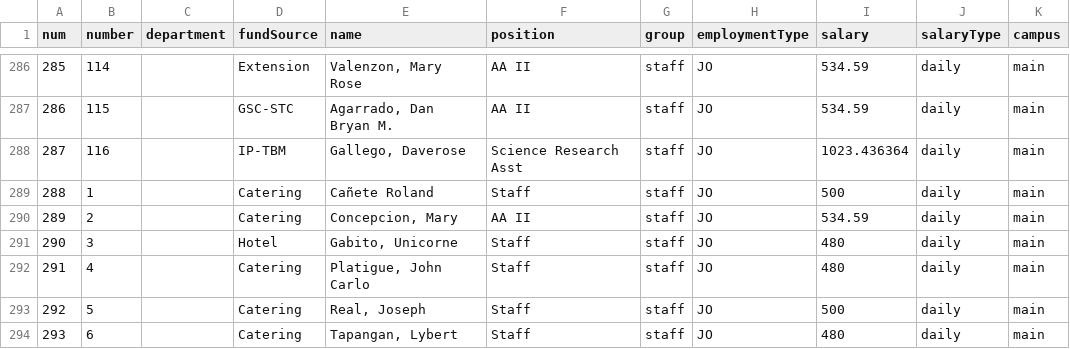
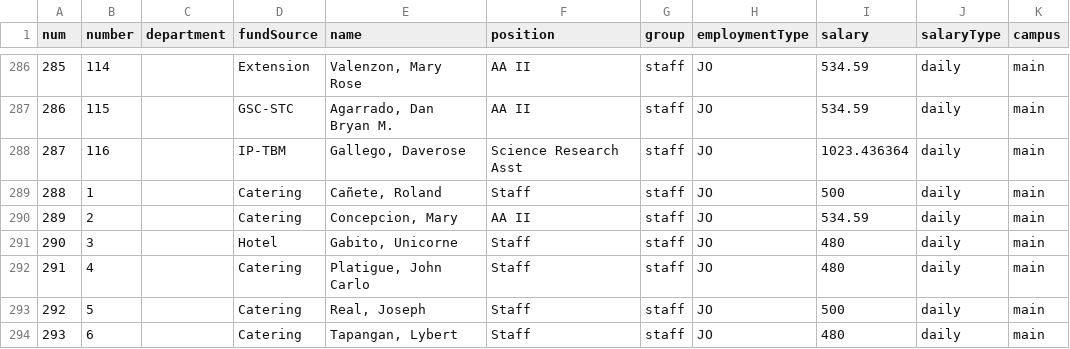
Before and after one commit to kosinix/hris, a CSV file: scripts/install-data/employees-june2021.csv, drawn as a sheet; only a part is shown, gaps mark what is left out.

Commit message:
Fix data

```diff
--- a/scripts/install-data/employees-june2021.csv
+++ b/scripts/install-data/employees-june2021.csv
@@ -288,3 +288,3 @@ num,number,department,fundSource,name,position,group,employmentType,salary,salar
 287,116,,IP-TBM,"Gallego, Daverose",Science Research Asst,staff,JO,1023.436364,daily,main
-288,1,,Catering,Cañete Roland,Staff,staff,JO,500,daily,main
+288,1,,Catering,"Cañete, Roland",Staff,staff,JO,500,daily,main
 289,2,,Catering,"Concepcion, Mary",AA II,staff,JO,534.59,daily,main
```
